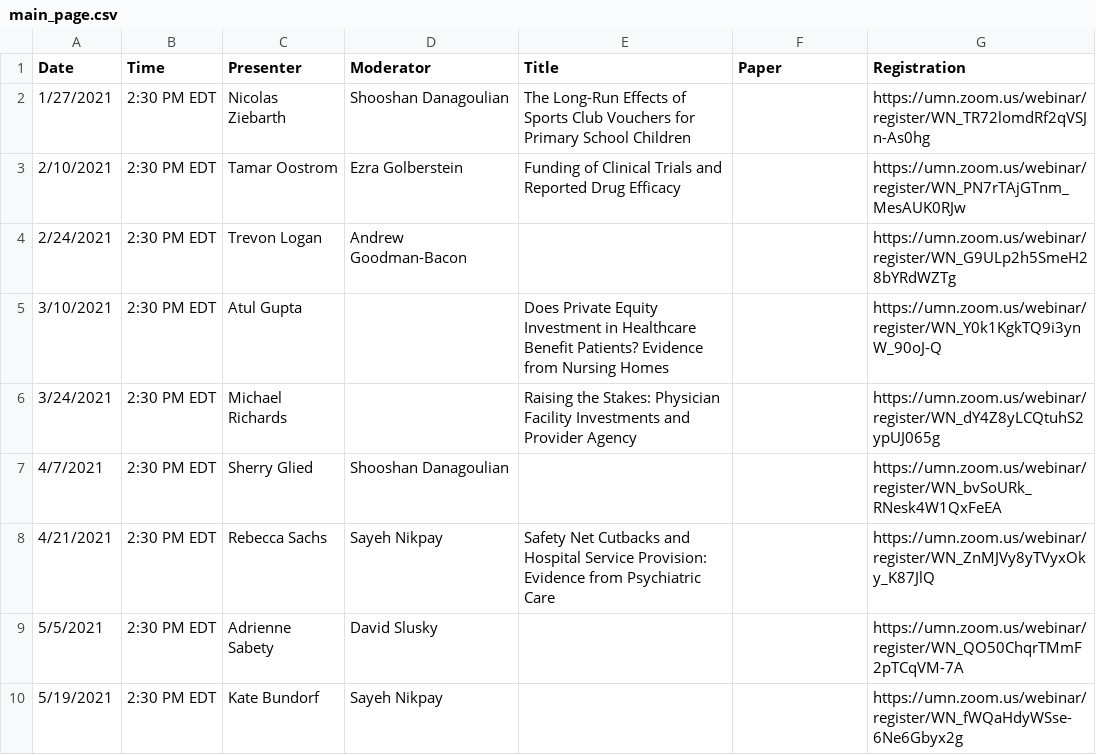
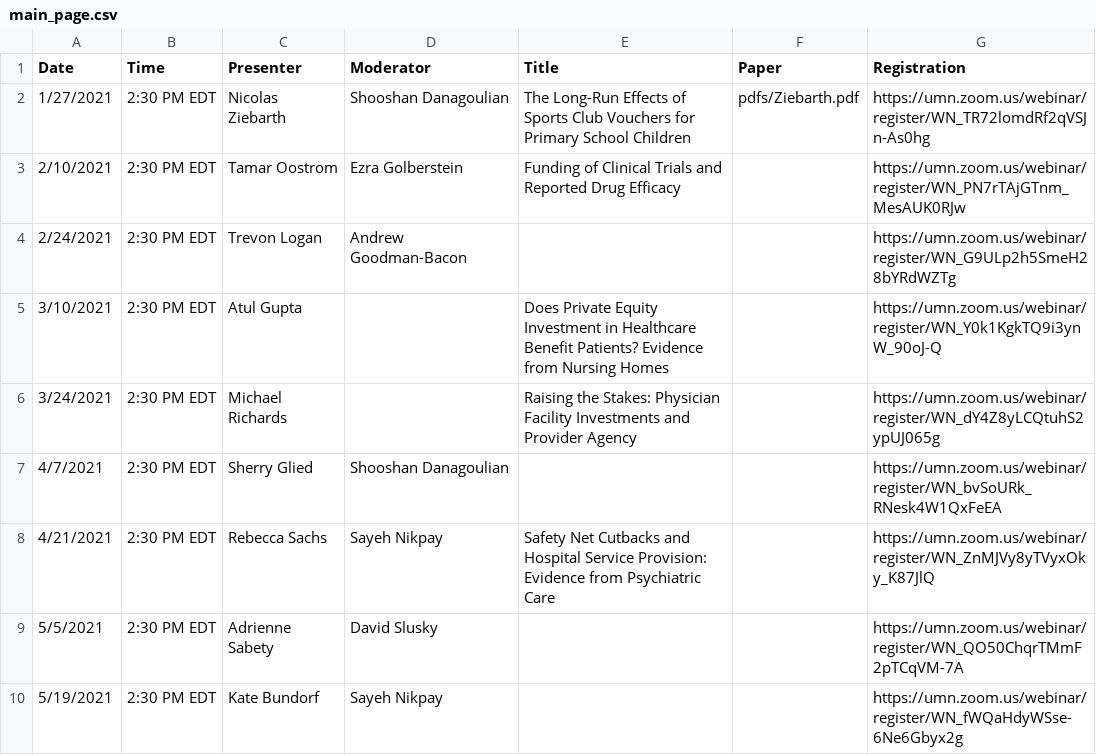
Before and after one commit to ernbilen/EHEC-website, a CSV file: _data/main_page.csv, drawn as a sheet.

```diff
--- a/_data/main_page.csv
+++ b/_data/main_page.csv
@@ -1,3 +1,3 @@
 Date,Time,Presenter,Moderator,Title,Paper,Registration
-1/27/2021,2:30 PM EDT,Nicolas Ziebarth,Shooshan Danagoulian,The Long-Run Effects of Sports Club Vouchers for Primary School Children,,https://umn.zoom.us/webinar/register/WN_TR72lomdRf2qVSJn-As0hg
+1/27/2021,2:30 PM EDT,Nicolas Ziebarth,Shooshan Danagoulian,The Long-Run Effects of Sports Club Vouchers for Primary School Children,pdfs/Ziebarth.pdf,https://umn.zoom.us/webinar/register/WN_TR72lomdRf2qVSJn-As0hg
 2/10/2021,2:30 PM EDT,Tamar Oostrom,Ezra Golberstein,Funding of Clinical Trials and Reported Drug Efficacy,,https://umn.zoom.us/webinar/register/WN_PN7rTAjGTnm_MesAUK0RJw
```
Also changed, not shown: _data/schedule.csv, 1 other file.
